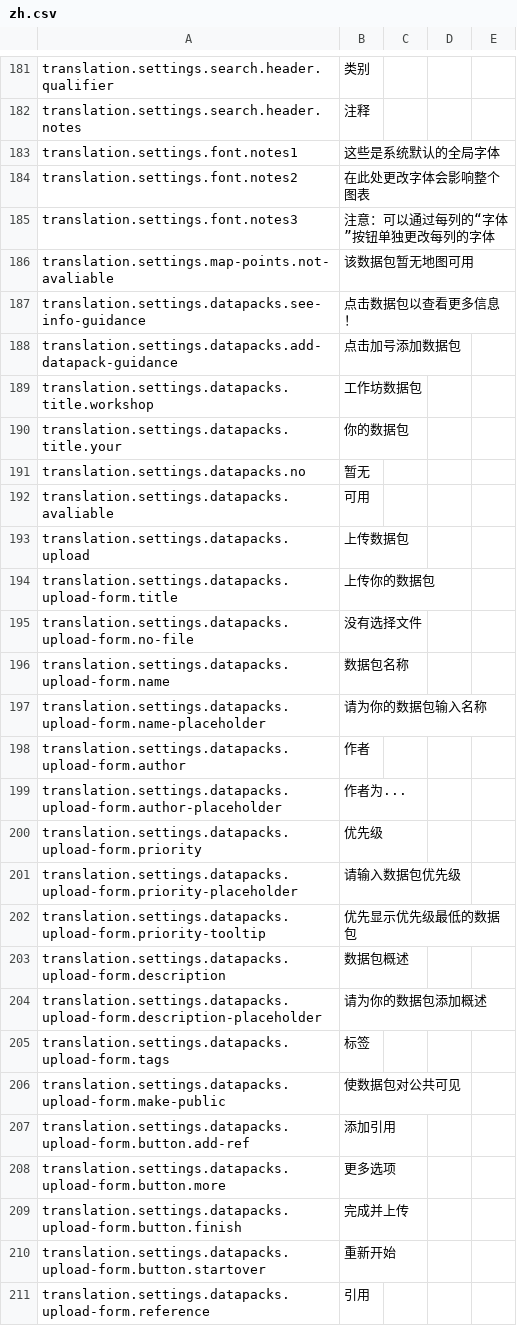
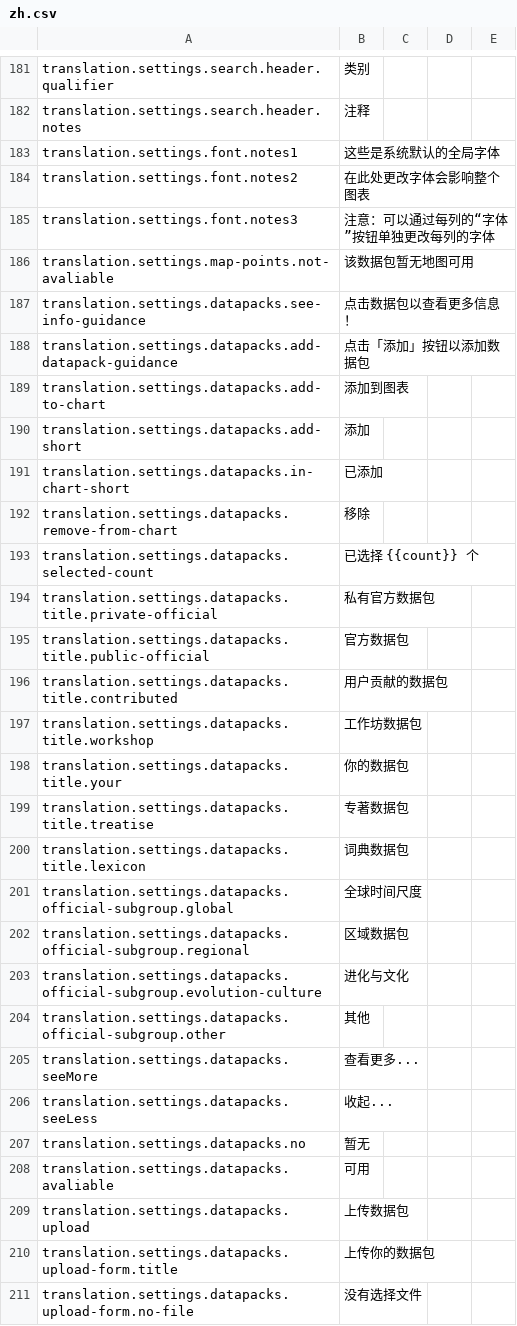
Before and after one commit to earthhistoryviz/tsconline, a CSV file: server/assets/translations/zh.csv, drawn as a sheet; only a part is shown, gaps mark what is left out; the shorter side is filled out with more unchanged rows.

Commit message:
updated csv translation table

```diff
--- a/server/assets/translations/zh.csv
+++ b/server/assets/translations/zh.csv
@@ -187,5 +187,21 @@ translation.settings.map-points.not-avaliable,该数据包暂无地图可用
 translation.settings.datapacks.see-info-guidance,点击数据包以查看更多信息！
-translation.settings.datapacks.add-datapack-guidance,点击加号添加数据包
+translation.settings.datapacks.add-datapack-guidance,点击「添加」按钮以添加数据包
+translation.settings.datapacks.add-to-chart,添加到图表
+translation.settings.datapacks.add-short,添加
+translation.settings.datapacks.in-chart-short,已添加
+translation.settings.datapacks.remove-from-chart,移除
+translation.settings.datapacks.selected-count,已选择 {{count}} 个
+translation.settings.datapacks.title.private-official,私有官方数据包
+translation.settings.datapacks.title.public-official,官方数据包
+translation.settings.datapacks.title.contributed,用户贡献的数据包
 translation.settings.datapacks.title.workshop,工作坊数据包
 translation.settings.datapacks.title.your,你的数据包
+translation.settings.datapacks.title.treatise,专著数据包
+translation.settings.datapacks.title.lexicon,词典数据包
+translation.settings.datapacks.official-subgroup.global,全球时间尺度
+translation.settings.datapacks.official-subgroup.regional,区域数据包
+translation.settings.datapacks.official-subgroup.evolution-culture,进化与文化
+translation.settings.datapacks.official-subgroup.other,其他
+translation.settings.datapacks.seeMore,查看更多...
+translation.settings.datapacks.seeLess,收起...
 translation.settings.datapacks.no,暂无
```
Also changed, not shown: server/assets/translations/en.csv, server/assets/translations/ru.csv.
